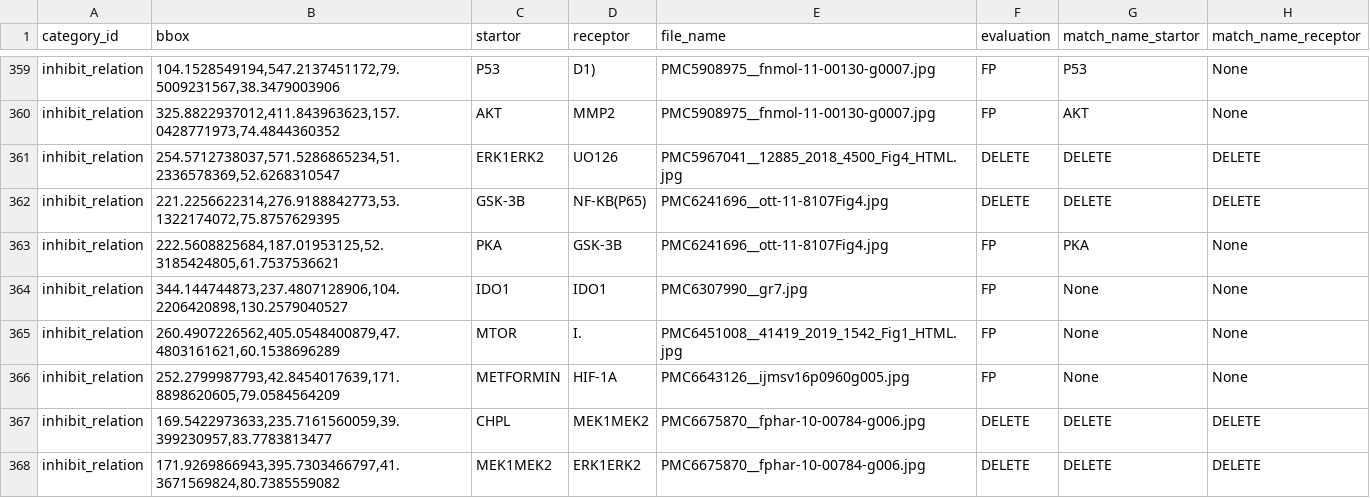
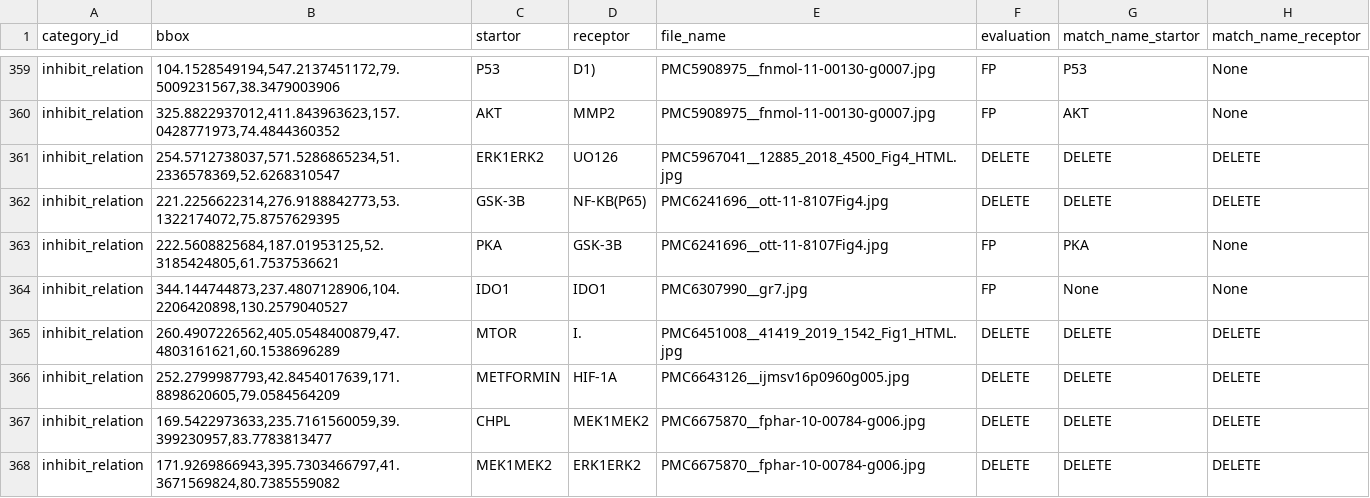
Before and after one commit to Epiphany-D/Matching, a CSV file: plus/raw_relation plus.csv, drawn as a sheet; only a part is shown, gaps mark what is left out; the diff covers the shown part only.

```diff
--- a/plus/raw_relation plus.csv
+++ b/plus/raw_relation plus.csv
@@ -364,4 +364,4 @@ inhibit_relation,"222.5608825684,187.01953125,52.3185424805,61.7537536621",PKA,G
 inhibit_relation,"344.144744873,237.4807128906,104.2206420898,130.2579040527",IDO1,IDO1,PMC6307990__gr7.jpg,FP,None,None
-inhibit_relation,"260.4907226562,405.0548400879,47.4803161621,60.1538696289",MTOR,I.,PMC6451008__41419_2019_1542_Fig1_HTML.jpg,FP,None,None
-inhibit_relation,"252.2799987793,42.8454017639,171.8898620605,79.0584564209",METFORMIN,HIF-1A,PMC6643126__ijmsv16p0960g005.jpg,FP,None,None
+inhibit_relation,"260.4907226562,405.0548400879,47.4803161621,60.1538696289",MTOR,I.,PMC6451008__41419_2019_1542_Fig1_HTML.jpg,DELETE,DELETE,DELETE
+inhibit_relation,"252.2799987793,42.8454017639,171.8898620605,79.0584564209",METFORMIN,HIF-1A,PMC6643126__ijmsv16p0960g005.jpg,DELETE,DELETE,DELETE
 inhibit_relation,"169.5422973633,235.7161560059,39.399230957,83.7783813477",CHPL,MEK1MEK2,PMC6675870__fphar-10-00784-g006.jpg,DELETE,DELETE,DELETE
```
Also changed, not shown: 57 edited cells elsewhere in this file, plus/by_both_relation plus.csv, plus/by_dict_relation plus.csv, 4 other files.
